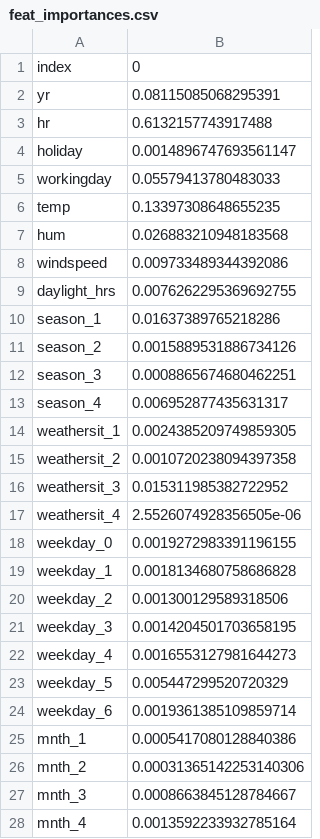
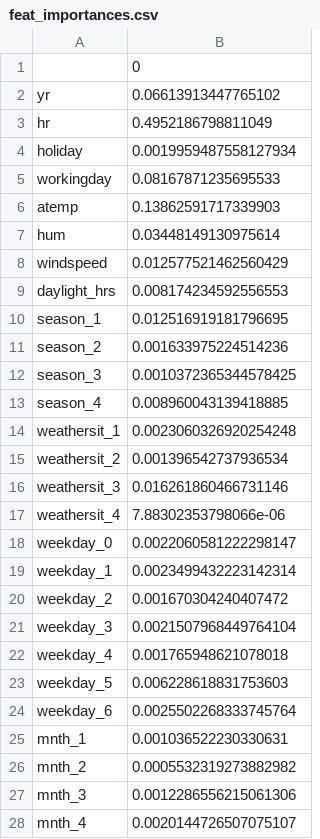
Before and after one commit to moritzzoepffel/washington_bikesharing_ml, a CSV file: data/feat_importances.csv, drawn as a sheet; only a part is shown; the diff covers the shown part only.

```diff
--- a/data/feat_importances.csv
+++ b/data/feat_importances.csv
@@ -1,28 +1,28 @@
-index,0
-yr,0.08115085068295391
-hr,0.6132157743917488
-holiday,0.0014896747693561147
-workingday,0.05579413780483033
-temp,0.13397308648655235
-hum,0.026883210948183568
-windspeed,0.009733489344392086
-daylight_hrs,0.0076262295369692755
-season_1,0.01637389765218286
-season_2,0.0015889531886734126
-season_3,0.0008865674680462251
-season_4,0.006952877435631317
-weathersit_1,0.0024385209749859305
-weathersit_2,0.0010720238094397358
-weathersit_3,0.015311985382722952
-weathersit_4,2.5526074928356505e-06
-weekday_0,0.0019272983391196155
-weekday_1,0.0018134680758686828
-weekday_2,0.001300129589318506
-weekday_3,0.0014204501703658195
-weekday_4,0.0016553127981644273
-weekday_5,0.005447299520720329
-weekday_6,0.0019361385109859714
-mnth_1,0.0005417080128840386
-mnth_2,0.00031365142253140306
-mnth_3,0.0008663845128784667
-mnth_4,0.0013592233932785164
+,0
+yr,0.06613913447765102
+hr,0.4952186798811049
+holiday,0.0019959487558127934
+workingday,0.08167871235695533
+atemp,0.13862591717339903
+hum,0.03448149130975614
+windspeed,0.012577521462560429
+daylight_hrs,0.008174234592556553
+season_1,0.012516919181796695
+season_2,0.001633975224514236
+season_3,0.0010372365344578425
+season_4,0.008960043139418885
+weathersit_1,0.0023060326920254248
+weathersit_2,0.001396542737936534
+weathersit_3,0.016261860466731146
+weathersit_4,7.88302353798066e-06
+weekday_0,0.0022060581222298147
+weekday_1,0.0023499432223142314
+weekday_2,0.001670304240407472
+weekday_3,0.0021507968449764104
+weekday_4,0.001765948621078018
+weekday_5,0.006228618831753603
+weekday_6,0.0025502268333745764
+mnth_1,0.001036522230330631
+mnth_2,0.0005532319273882982
+mnth_3,0.0012286556215061306
+mnth_4,0.0020144726507075107
```
Also changed, not shown: 2 added rows and 8 edited cells elsewhere in this file, 4 other files.
